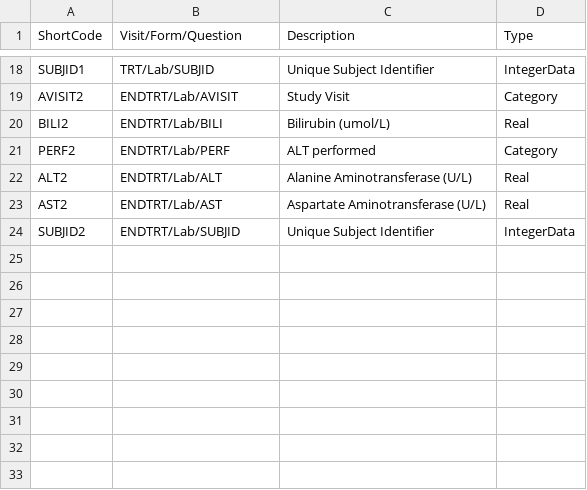
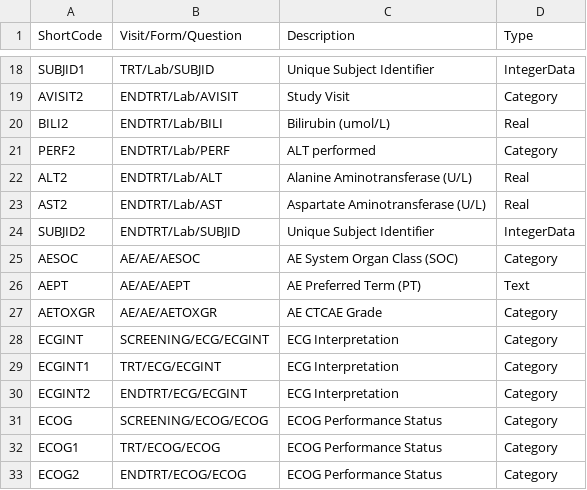
Before and after one commit to cam-ctu/cctu, a CSV file: inst/extdata/pilotdata_dlu.csv, drawn as a sheet; only a part is shown, gaps mark what is left out.

```diff
--- a/inst/extdata/pilotdata_dlu.csv
+++ b/inst/extdata/pilotdata_dlu.csv
@@ -24 +24,10 @@
 "SUBJID2","ENDTRT/Lab/SUBJID","Unique Subject Identifier",IntegerData
+"AESOC","AE/AE/AESOC","AE System Organ Class (SOC)",Category
+"AEPT","AE/AE/AEPT","AE Preferred Term (PT)",Text
+"AETOXGR","AE/AE/AETOXGR","AE CTCAE Grade",Category
+"ECGINT","SCREENING/ECG/ECGINT","ECG Interpretation",Category
+"ECGINT1","TRT/ECG/ECGINT","ECG Interpretation",Category
+"ECGINT2","ENDTRT/ECG/ECGINT","ECG Interpretation",Category
+"ECOG","SCREENING/ECOG/ECOG","ECOG Performance Status",Category
+"ECOG1","TRT/ECOG/ECOG","ECOG Performance Status",Category
+"ECOG2","ENDTRT/ECOG/ECOG","ECOG Performance Status",Category
```
Also changed, not shown: inst/extdata/pilotdata.csv, inst/extdata/pilotdata_clu.csv, 19 other files.
